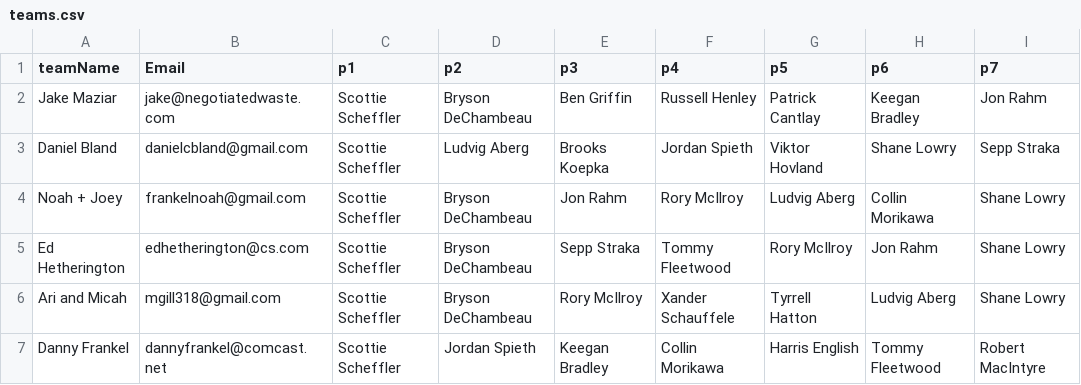
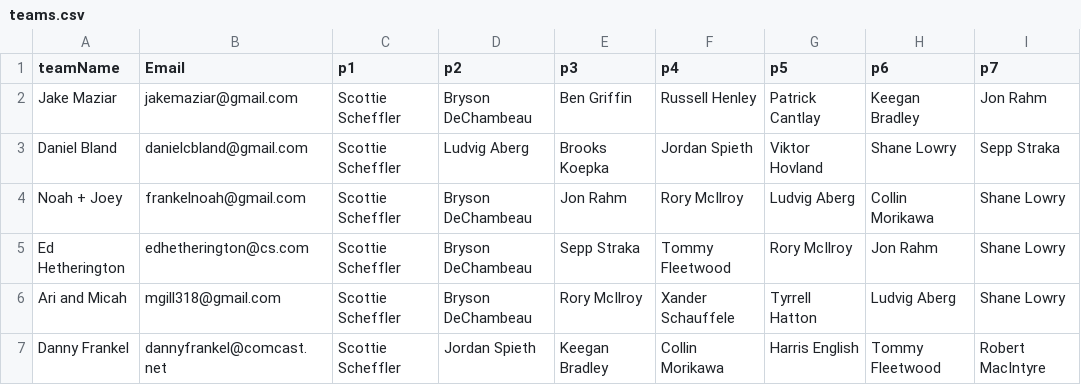
Before and after one commit to frankelsammy/Fantasy-golf, a CSV file: App/FantasyGolf/main/resources/teams.csv, drawn as a sheet; only a part is shown; the diff names each change by its address in the sheet, - before the commit and + after, or states it on an @@ line.

Commit message:
Update teams.csv

```diff
--- a/App/FantasyGolf/main/resources/teams.csv
+++ b/App/FantasyGolf/main/resources/teams.csv
-B2 (Email): jake@negotiatedwaste.com
+B2 (Email): jakemaziar@gmail.com
```
